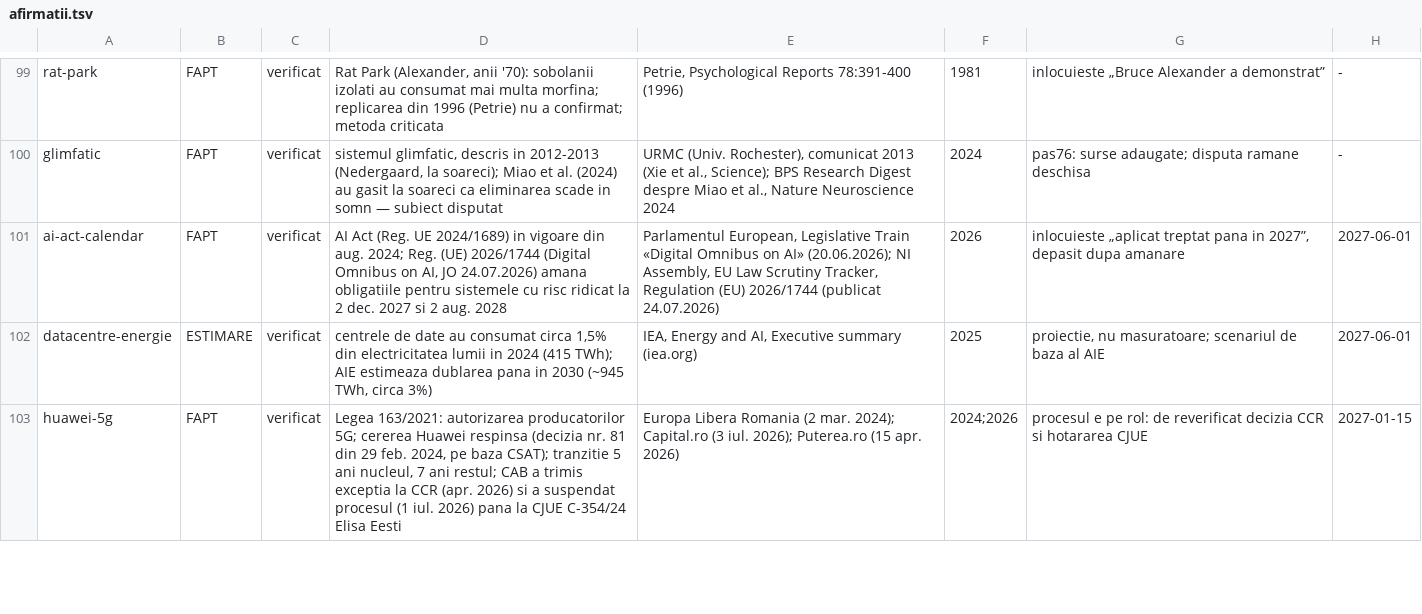
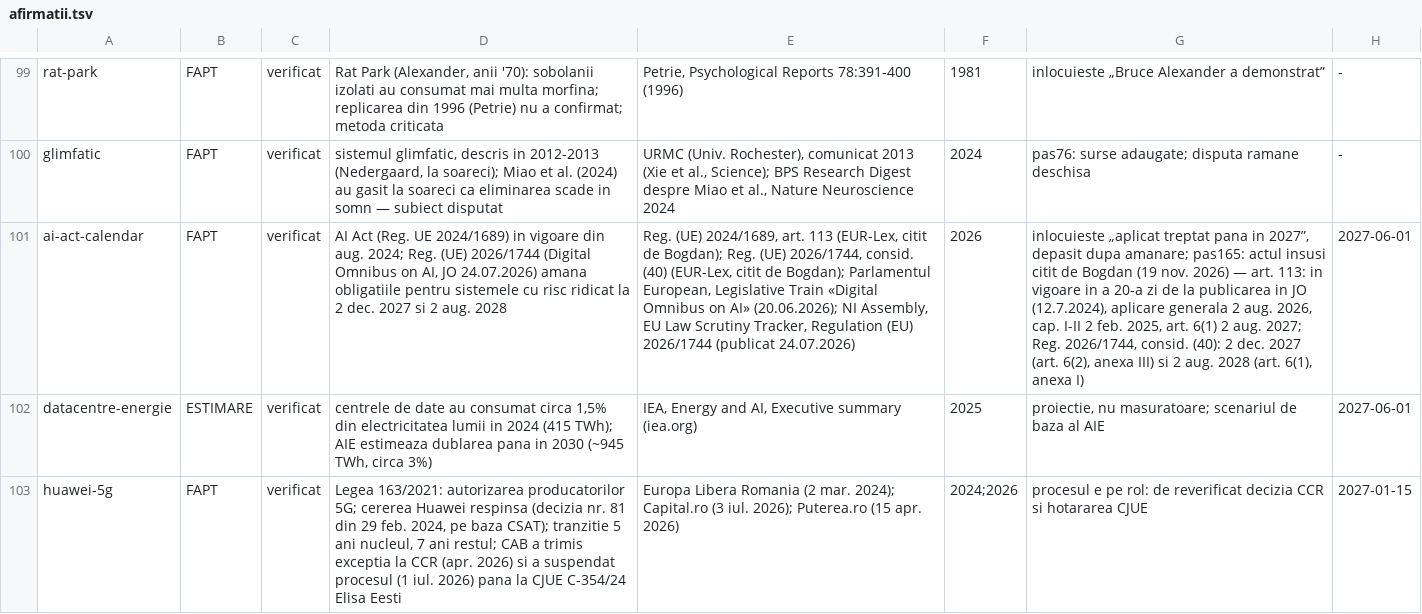
Before and after one commit to norgedan/norgedan.github.io, a TSV file: scripts/afirmatii.tsv, drawn as a sheet; only a part is shown, gaps mark what is left out; the diff covers the shown part only; the diff names each change by its address in the sheet, - before the commit and + after, or states it on an @@ line.

```diff
--- a/scripts/afirmatii.tsv
+++ b/scripts/afirmatii.tsv
-E101: Parlamentul European,…
+E101: Reg. (UE) 2024/1689, art. 113 (EUR-Lex, citit de Bogdan); Reg. (UE) 2026/1744, consid. (40) (EUR-Lex, citit de Bogdan); Parlamentul European,…
-G101: …depasit dupa amanare
+G101: …depasit dupa amanare; pas165: actul insusi citit de Bogdan (19 nov. 2026) — art. 113: in vigoare in a 20-a zi de la publicarea in JO (12.7.2024), aplicare generala 2 aug. 2026, cap. I-II 2 feb. 2025, art. 6(1) 2 aug. 2027; Reg. 2026/1744, consid. (40): 2 dec. 2027 (art. 6(2), anexa III) si 2 aug. 2028 (art. 6(1), anexa I)
```
Also changed, not shown: 2 edited cells elsewhere in this file, scripts/surse.tsv, 3 other files.
